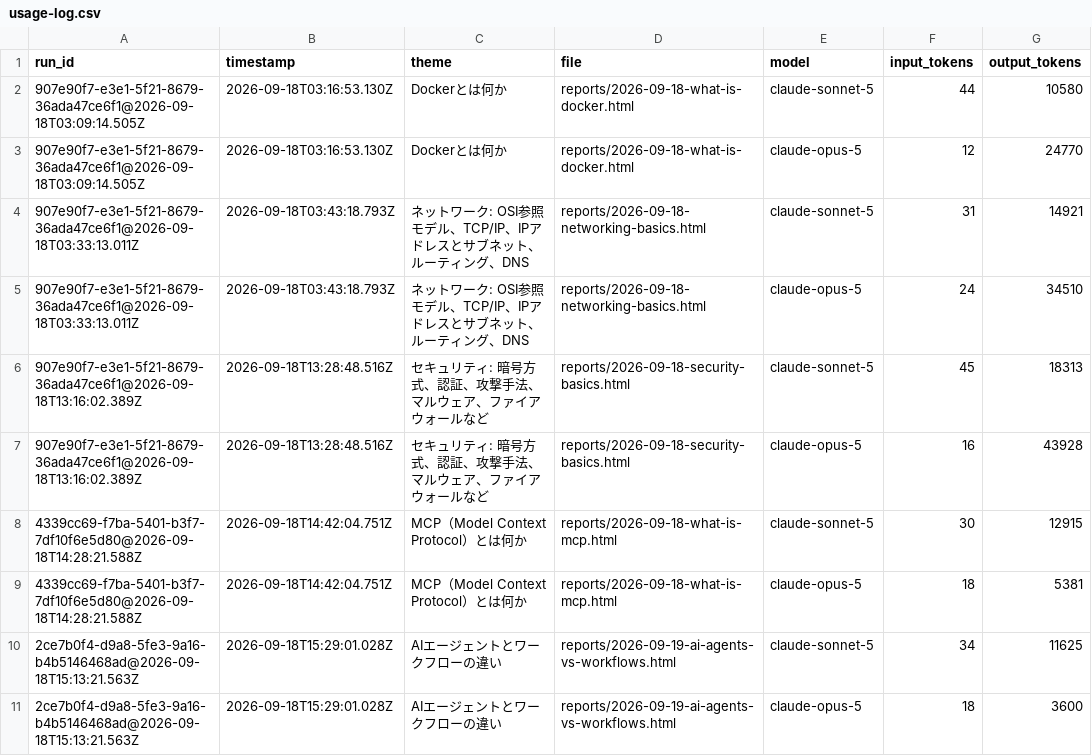
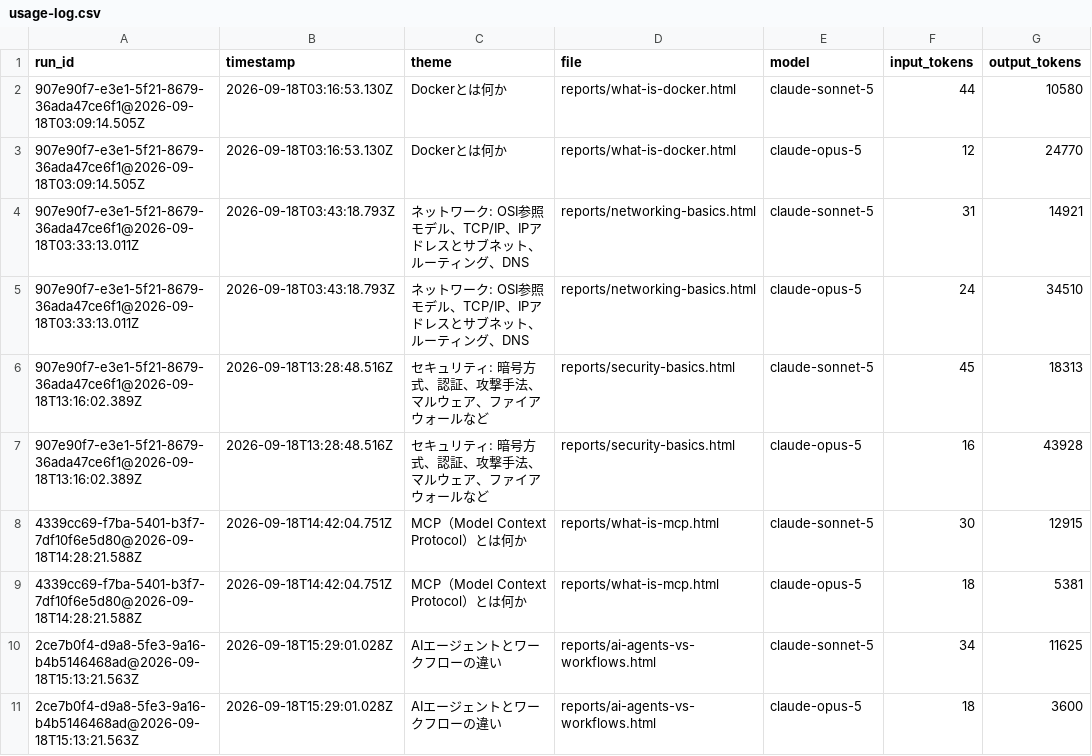
Before and after one commit to 9highfive7/claude-artifacts, a CSV file: reports/usage-log.csv, drawn as a sheet; only a part is shown; the diff names each change by its address in the sheet, - before the commit and + after, or states it on an @@ line.

```diff
--- a/reports/usage-log.csv
+++ b/reports/usage-log.csv
-D2:D3 (file): reports/2026-09-18-what-is-docker.html
+D2:D3 (file): reports/what-is-docker.html
-D4:D5 (file): reports/2026-09-18-networking-basics.html
+D4:D5 (file): reports/networking-basics.html
-D6:D7 (file): reports/2026-09-18-security-basics.html
+D6:D7 (file): reports/security-basics.html
-D8:D9 (file): reports/2026-09-18-what-is-mcp.html
+D8:D9 (file): reports/what-is-mcp.html
-D10:D11 (file): reports/2026-09-19-ai-agents-vs-workflows.html
+D10:D11 (file): reports/ai-agents-vs-workflows.html
```
Also changed, not shown: 9 other files.
